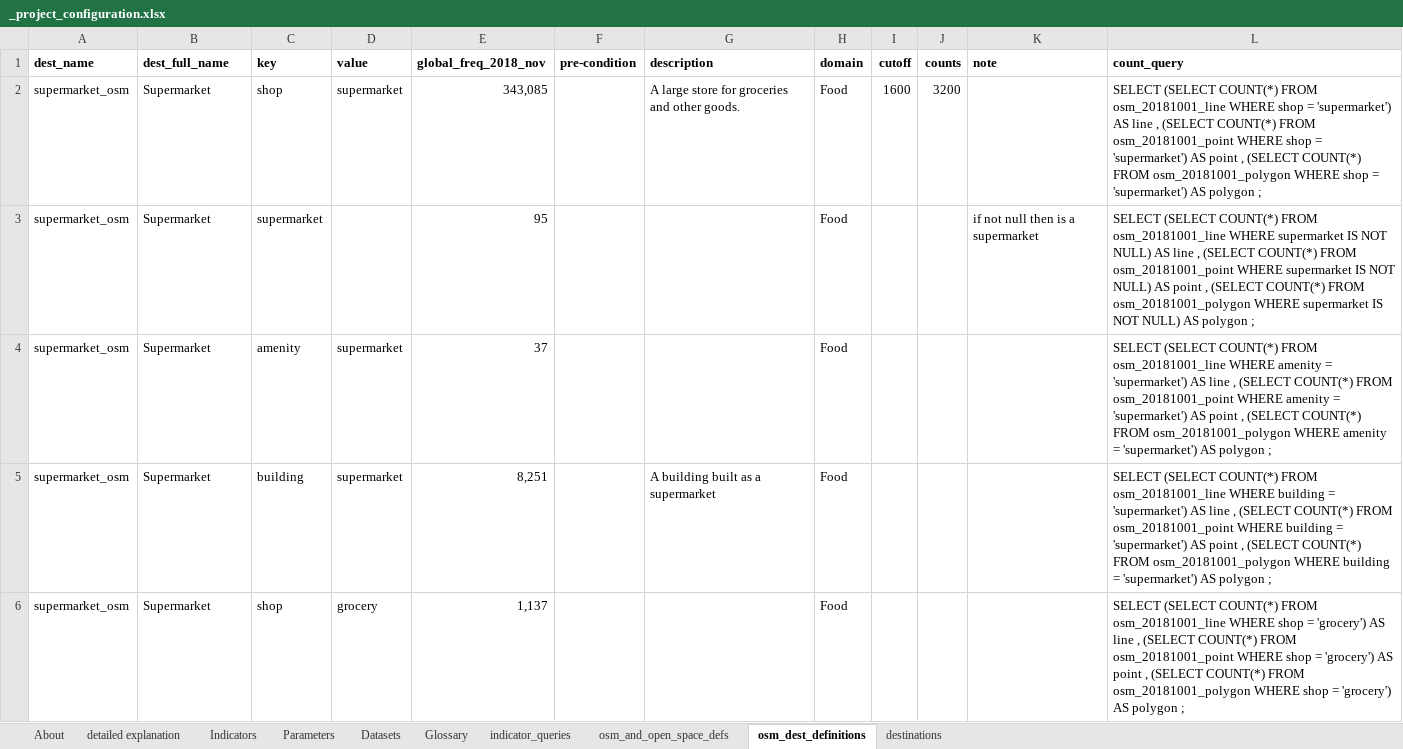
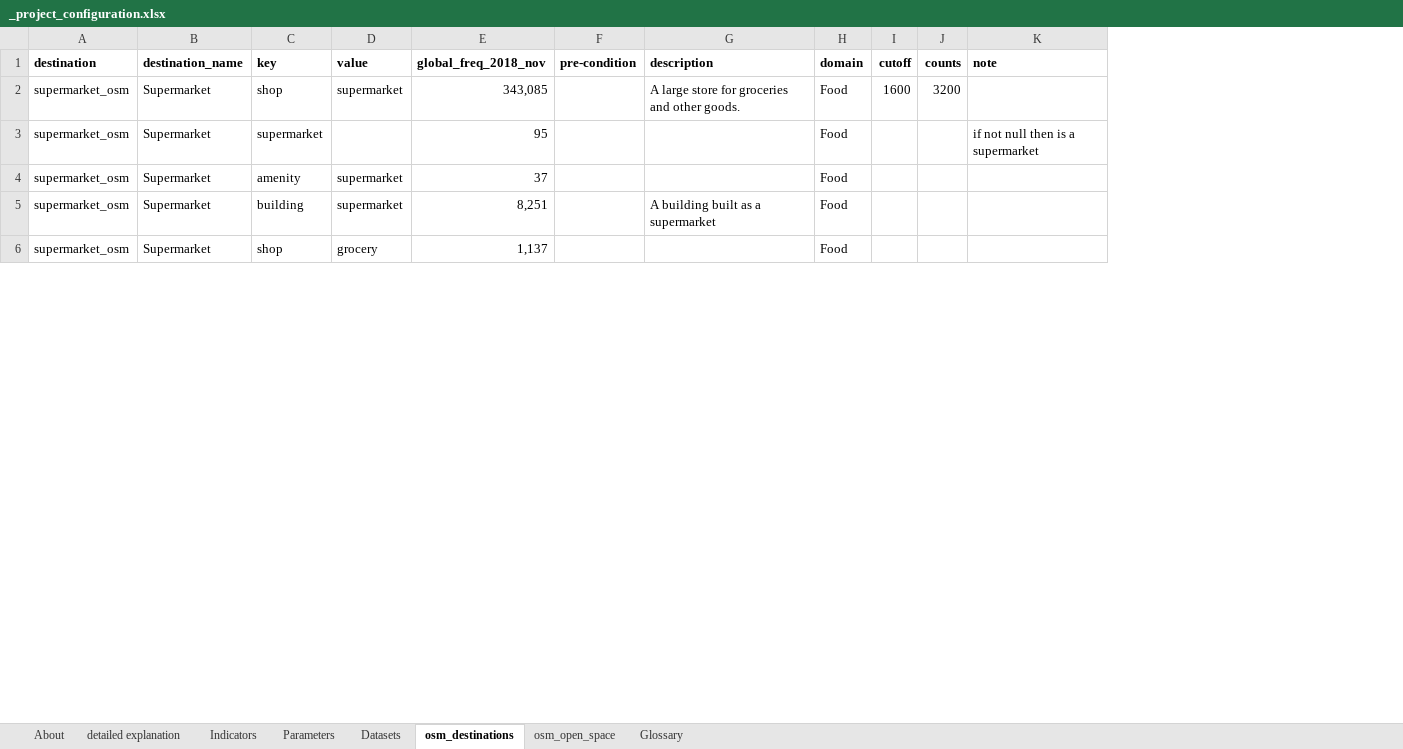
Before and after one commit to carlhiggs/spatial-urban-indicators, an Excel workbook: process/_project_configuration.xlsx, sheet osm_destinations, drawn as a sheet; only a part is shown; values as stored, in another font and other column widths than the file's, no borders; the diff names each change by its address in the sheet, - before the commit and + after, or states it on an @@ line.

Commit message:
rearranging some of the config sheet elements, in particular with regard to destinations --- work in progress, not complete, just committing to save the current edits.

```diff
--- a/process/_project_configuration.xlsx (sheet osm_destinations)
+++ b/process/_project_configuration.xlsx (sheet osm_destinations)
-sheet tab: osm_and_open_space_defs
+sheet tab: osm_open_space
-sheet tab: osm_dest_definitions
+sheet tab: osm_destinations
-sheet tab: indicator_queries
-sheet tab: destinations
@@ sheet tab order changed: About | detailed explanation | Indicators | Parameters | Datasets | osm_destinations | osm_open_space | Glossary @@
-column L (count_query), rows 2-6: SELECT (SELECT COUNT(*) FROM osm_20181001_line WHERE shop = 'supermarket') AS line , (SELECT COUNT(*) FROM osm_20181001_point WHERE shop = 'supermarket') AS point , (SELECT COUNT(*) FROM osm_20181001_polygon WHERE shop = 'supermarket') AS polygon ; | SELECT (SELECT COUNT(*) FROM osm_20181001_line WHERE supermarket IS NOT NULL) AS line , (SELECT COUNT(*) FROM osm_20181001_point WHERE supermarket IS NOT NULL) AS point , (SELECT COUNT(*) FROM osm_20181001_polygon WHERE supermarket IS NOT NULL) AS polygon ; | SELECT (SELECT COUNT(*) FROM osm_20181001_line WHERE amenity = 'supermarket') AS line , (SELECT COUNT(*) FROM osm_20181001_point WHERE amenity = 'supermarket') AS point , (SELECT COUNT(*) FROM osm_20181001_polygon WHERE amenity = 'supermarket') AS polygon ; | SELECT (SELECT COUNT(*) FROM osm_20181001_line WHERE building = 'supermarket') AS line , (SELECT COUNT(*) FROM osm_20181001_point WHERE building = 'supermarket') AS point , (SELECT COUNT(*) FROM osm_20181001_polygon WHERE building = 'supermarket') AS polygon ; | SELECT (SELECT COUNT(*) FROM osm_20181001_line WHERE shop = 'grocery') AS line , (SELECT COUNT(*) FROM osm_20181001_point WHERE shop = 'grocery') AS point , (SELECT COUNT(*) FROM osm_20181001_polygon WHERE shop = 'grocery') AS polygon ;
-A1: dest_name
+A1: destination
-B1: dest_full_name
+B1: destination_name
```
Also changed, not shown: sheet Datasets, formulas that keep their value, 4 other files.
